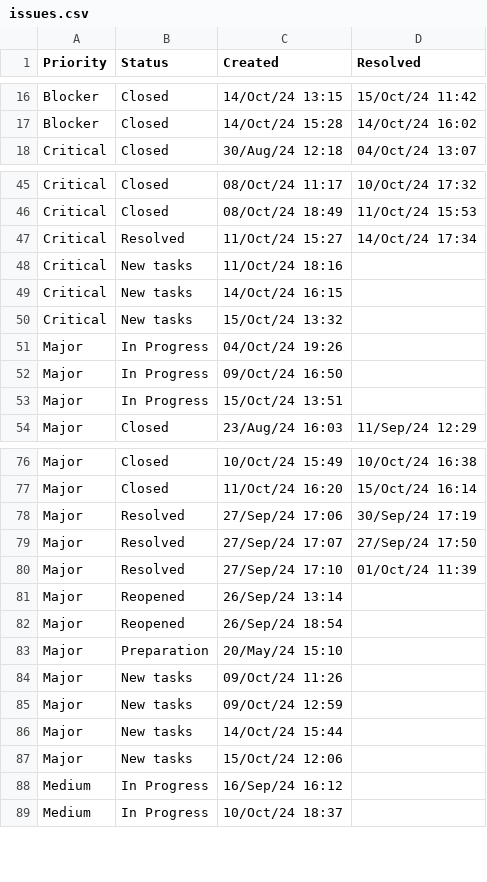
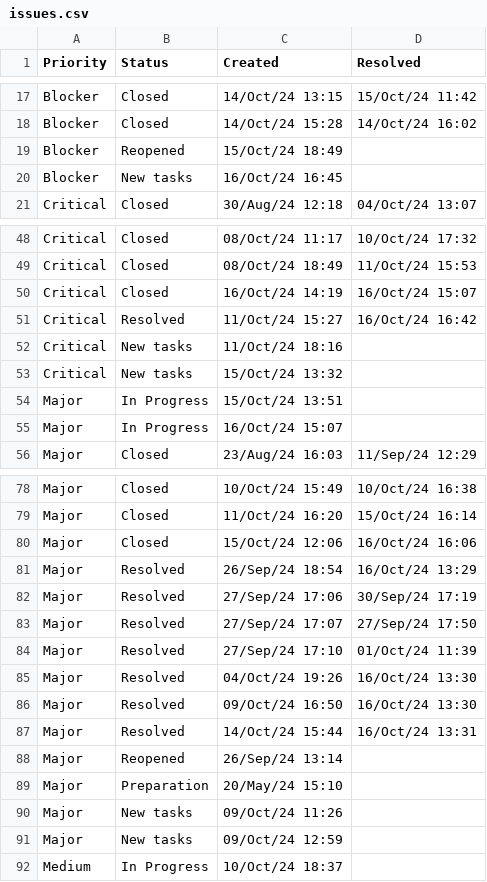
Before and after one commit to valerykatskel/issues-timeline, a CSV file: src/source/issues.csv, drawn as a sheet; only a part is shown, gaps mark what is left out; the diff covers the shown part only.

```diff
--- a/src/source/issues.csv
+++ b/src/source/issues.csv
@@ -17,2 +18,4 @@ Blocker,Closed,14/Oct/24 13:15,15/Oct/24 11:42
 Blocker,Closed,14/Oct/24 15:28,14/Oct/24 16:02
+Blocker,Reopened,15/Oct/24 18:49,
+Blocker,New tasks,16/Oct/24 16:45,
 Critical,Closed,30/Aug/24 12:18,04/Oct/24 13:07
@@ -46,9 +49,8 @@ Critical,Closed,08/Oct/24 11:17,10/Oct/24 17:32
 Critical,Closed,08/Oct/24 18:49,11/Oct/24 15:53
-Critical,Resolved,11/Oct/24 15:27,14/Oct/24 17:34
+Critical,Closed,16/Oct/24 14:19,16/Oct/24 15:07
+Critical,Resolved,11/Oct/24 15:27,16/Oct/24 16:42
 Critical,New tasks,11/Oct/24 18:16,
-Critical,New tasks,14/Oct/24 16:15,
 Critical,New tasks,15/Oct/24 13:32,
-Major,In Progress,04/Oct/24 19:26,
-Major,In Progress,09/Oct/24 16:50,
 Major,In Progress,15/Oct/24 13:51,
+Major,In Progress,16/Oct/24 15:07,
 Major,Closed,23/Aug/24 16:03,11/Sep/24 12:29
@@ -77,2 +79,4 @@ Major,Closed,10/Oct/24 15:49,10/Oct/24 16:38
 Major,Closed,11/Oct/24 16:20,15/Oct/24 16:14
+Major,Closed,15/Oct/24 12:06,16/Oct/24 16:06
+Major,Resolved,26/Sep/24 18:54,16/Oct/24 13:29
 Major,Resolved,27/Sep/24 17:06,30/Sep/24 17:19
@@ -80,4 +84,6 @@ Major,Resolved,27/Sep/24 17:07,27/Sep/24 17:50
 Major,Resolved,27/Sep/24 17:10,01/Oct/24 11:39
+Major,Resolved,04/Oct/24 19:26,16/Oct/24 13:30
+Major,Resolved,09/Oct/24 16:50,16/Oct/24 13:30
+Major,Resolved,14/Oct/24 15:44,16/Oct/24 13:31
 Major,Reopened,26/Sep/24 13:14,
-Major,Reopened,26/Sep/24 18:54,
 Major,Preparation,20/May/24 15:10,
@@ -85,5 +91,2 @@ Major,New tasks,09/Oct/24 11:26,
 Major,New tasks,09/Oct/24 12:59,
-Major,New tasks,14/Oct/24 15:44,
-Major,New tasks,15/Oct/24 12:06,
-Medium,In Progress,16/Sep/24 16:12,
 Medium,In Progress,10/Oct/24 18:37,
```
Also changed, not shown: 5 added rows and 2 removed rows elsewhere in this file, src/source/issues-active.csv, 3 other files.
